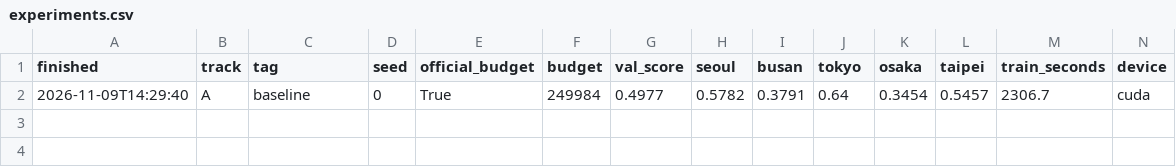
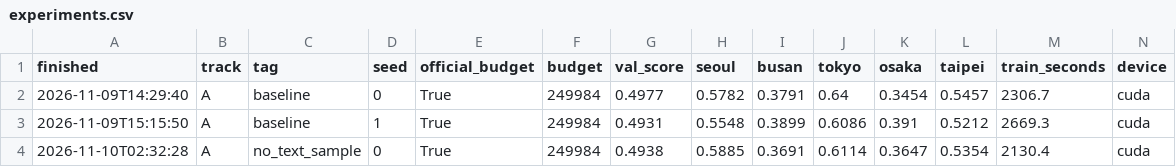
Before and after one commit to notopwn/mas1004-assignment2, a CSV file: experiments.csv, drawn as a sheet; only a part is shown; rows hold the shown columns only; the diff names each change by its address in the sheet, - before the commit and + after, or states it on an @@ line.

Commit message:
Record no_text_sample results and student interpretation

```diff
--- a/experiments.csv
+++ b/experiments.csv
+row 3: 2026-11-09T15:15:50 | A | baseline | 1 | True | 249984 | 0.4931 | 0.5548 | 0.3899 | 0.6086 | 0.391 | 0.5212 | 2669.3 | cuda
+row 4: 2026-11-10T02:32:28 | A | no_text_sample | 0 | True | 249984 | 0.4938 | 0.5885 | 0.3691 | 0.6114 | 0.3647 | 0.5354 | 2130.4 | cuda
```
Also changed, not shown: 1 other file.
